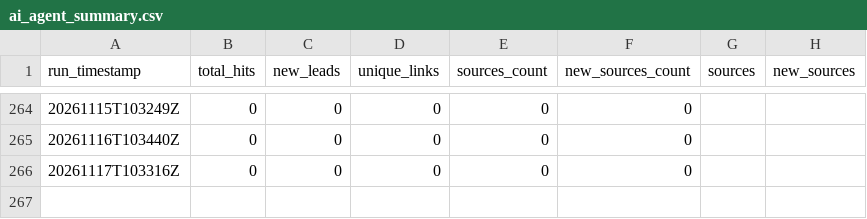
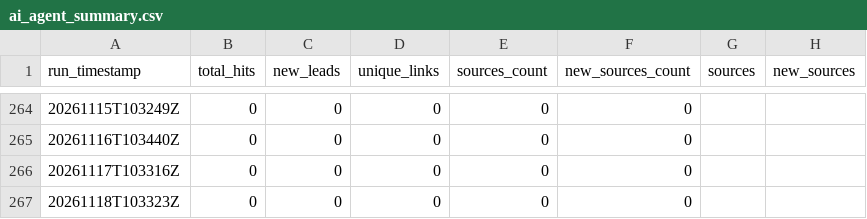
Before and after one commit to StegVerse-Labs/FREE-DOM, a CSV file: data/summary/ai_agent_summary.csv, drawn as a sheet; only a part is shown, gaps mark what is left out; the diff names each change by its address in the sheet, - before the commit and + after, or states it on an @@ line.

```diff
--- a/data/summary/ai_agent_summary.csv
+++ b/data/summary/ai_agent_summary.csv
+row 267: 20261118T103323Z | 0 | 0 | 0 | 0 | 0
```
Also changed, not shown: 9 other files.
